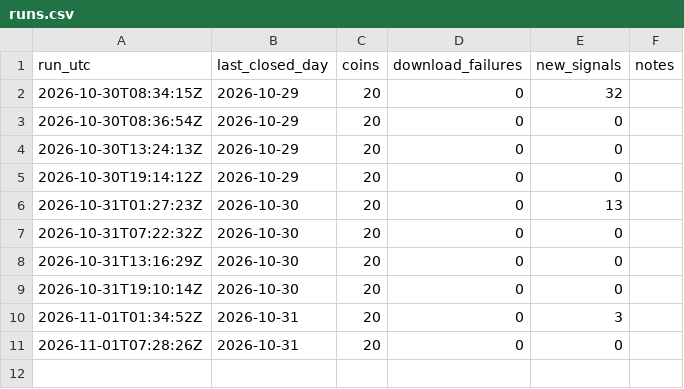
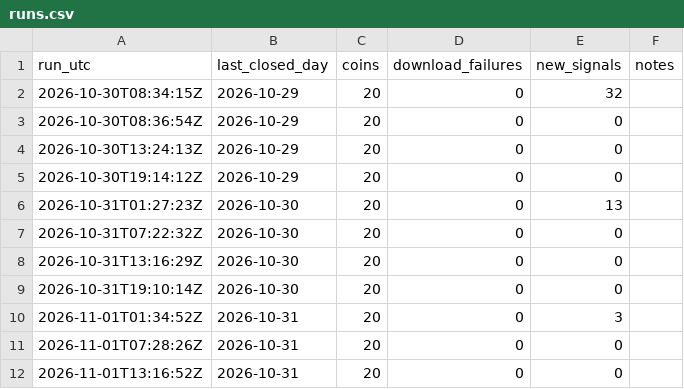
Before and after one commit to gabririv88/20261030-crypto-trend-tracker, a CSV file: data/runs.csv, drawn as a sheet.

```diff
--- a/data/runs.csv
+++ b/data/runs.csv
@@ -11 +11,2 @@ run_utc,last_closed_day,coins,download_failures,new_signals,notes
 2026-11-01T07:28:26Z,2026-10-31,20,0,0,
+2026-11-01T13:16:52Z,2026-10-31,20,0,0,
```
Also changed, not shown: 2 other files.
